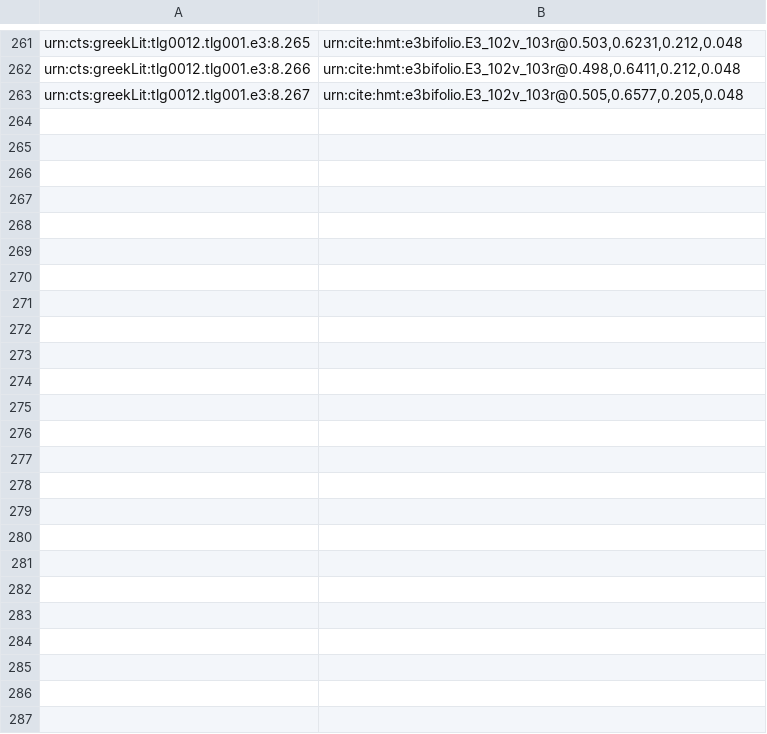
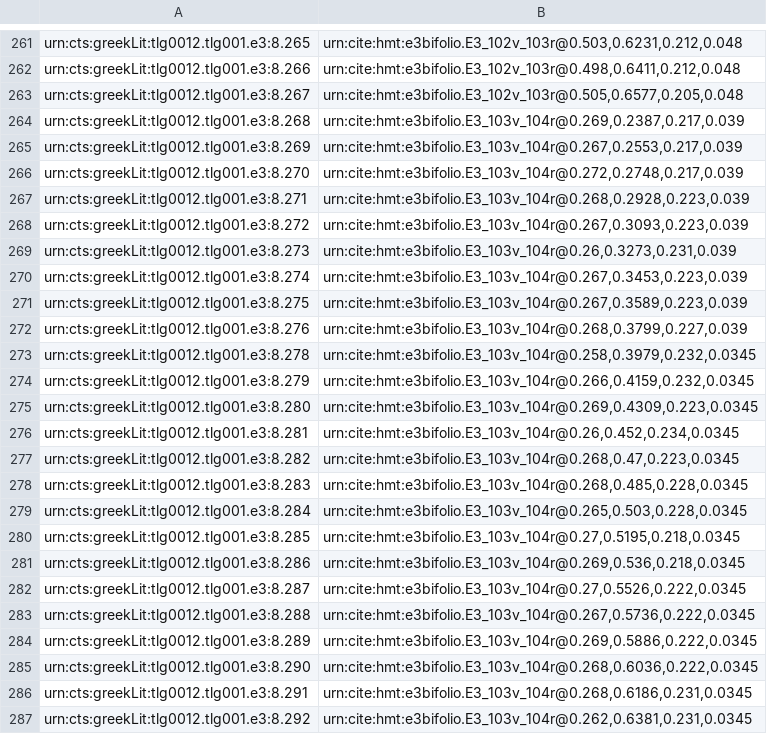
Before and after one commit to hmteditors/hmt-8, a CSV file: indices/ups11-textToImage-Iliad.csv, drawn as a sheet; only a part is shown, gaps mark what is left out; the diff names each change by its address in the sheet, - before the commit and + after, or states it on an @@ line.

Commit message:
Update ups11-textToImage-Iliad.csv
indexed lines on 103v

```diff
--- a/indices/ups11-textToImage-Iliad.csv
+++ b/indices/ups11-textToImage-Iliad.csv
+row 264: urn:cts:greekLit:tlg0012.tlg001.e3:8.268 | urn:cite:hmt:e3bifolio.E3_103v_104r@0.269,0.2387,0.217,0.039
+row 265: urn:cts:greekLit:tlg0012.tlg001.e3:8.269 | urn:cite:hmt:e3bifolio.E3_103v_104r@0.267,0.2553,0.217,0.039
+row 266: urn:cts:greekLit:tlg0012.tlg001.e3:8.270 | urn:cite:hmt:e3bifolio.E3_103v_104r@0.272,0.2748,0.217,0.039
+row 267: urn:cts:greekLit:tlg0012.tlg001.e3:8.271 | urn:cite:hmt:e3bifolio.E3_103v_104r@0.268,0.2928,0.223,0.039
+row 268: urn:cts:greekLit:tlg0012.tlg001.e3:8.272 | urn:cite:hmt:e3bifolio.E3_103v_104r@0.267,0.3093,0.223,0.039
+row 269: urn:cts:greekLit:tlg0012.tlg001.e3:8.273 | urn:cite:hmt:e3bifolio.E3_103v_104r@0.26,0.3273,0.231,0.039
+row 270: urn:cts:greekLit:tlg0012.tlg001.e3:8.274 | urn:cite:hmt:e3bifolio.E3_103v_104r@0.267,0.3453,0.223,0.039
+row 271: urn:cts:greekLit:tlg0012.tlg001.e3:8.275 | urn:cite:hmt:e3bifolio.E3_103v_104r@0.267,0.3589,0.223,0.039
+row 272: urn:cts:greekLit:tlg0012.tlg001.e3:8.276 | urn:cite:hmt:e3bifolio.E3_103v_104r@0.268,0.3799,0.227,0.039
+row 273: urn:cts:greekLit:tlg0012.tlg001.e3:8.278 | urn:cite:hmt:e3bifolio.E3_103v_104r@0.258,0.3979,0.232,0.0345
+row 274: urn:cts:greekLit:tlg0012.tlg001.e3:8.279 | urn:cite:hmt:e3bifolio.E3_103v_104r@0.266,0.4159,0.232,0.0345
+row 275: urn:cts:greekLit:tlg0012.tlg001.e3:8.280 | urn:cite:hmt:e3bifolio.E3_103v_104r@0.269,0.4309,0.223,0.0345
+row 276: urn:cts:greekLit:tlg0012.tlg001.e3:8.281 | urn:cite:hmt:e3bifolio.E3_103v_104r@0.26,0.452,0.234,0.0345
+row 277: urn:cts:greekLit:tlg0012.tlg001.e3:8.282 | urn:cite:hmt:e3bifolio.E3_103v_104r@0.268,0.47,0.223,0.0345
+row 278: urn:cts:greekLit:tlg0012.tlg001.e3:8.283 | urn:cite:hmt:e3bifolio.E3_103v_104r@0.268,0.485,0.228,0.0345
+row 279: urn:cts:greekLit:tlg0012.tlg001.e3:8.284 | urn:cite:hmt:e3bifolio.E3_103v_104r@0.265,0.503,0.228,0.0345
+row 280: urn:cts:greekLit:tlg0012.tlg001.e3:8.285 | urn:cite:hmt:e3bifolio.E3_103v_104r@0.27,0.5195,0.218,0.0345
+row 281: urn:cts:greekLit:tlg0012.tlg001.e3:8.286 | urn:cite:hmt:e3bifolio.E3_103v_104r@0.269,0.536,0.218,0.0345
+row 282: urn:cts:greekLit:tlg0012.tlg001.e3:8.287 | urn:cite:hmt:e3bifolio.E3_103v_104r@0.27,0.5526,0.222,0.0345
+row 283: urn:cts:greekLit:tlg0012.tlg001.e3:8.288 | urn:cite:hmt:e3bifolio.E3_103v_104r@0.267,0.5736,0.222,0.0345
+row 284: urn:cts:greekLit:tlg0012.tlg001.e3:8.289 | urn:cite:hmt:e3bifolio.E3_103v_104r@0.269,0.5886,0.222,0.0345
+row 285: urn:cts:greekLit:tlg0012.tlg001.e3:8.290 | urn:cite:hmt:e3bifolio.E3_103v_104r@0.268,0.6036,0.222,0.0345
+row 286: urn:cts:greekLit:tlg0012.tlg001.e3:8.291 | urn:cite:hmt:e3bifolio.E3_103v_104r@0.268,0.6186,0.231,0.0345
+row 287: urn:cts:greekLit:tlg0012.tlg001.e3:8.292 | urn:cite:hmt:e3bifolio.E3_103v_104r@0.262,0.6381,0.231,0.0345
```
